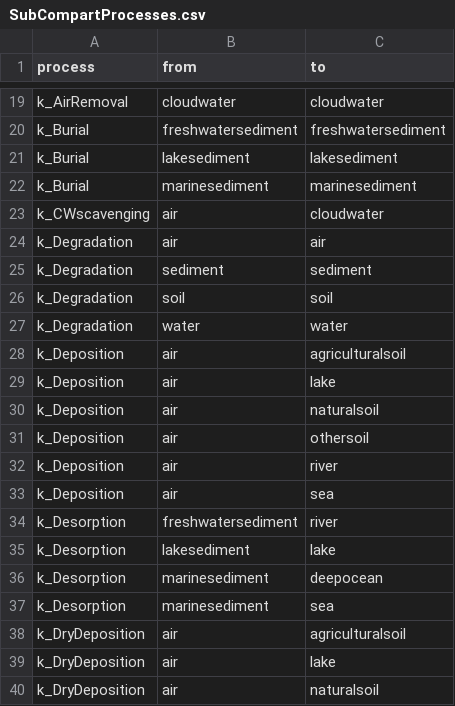
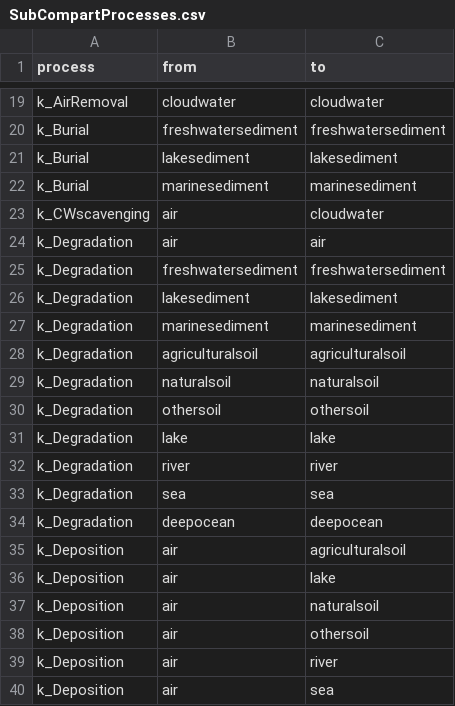
Before and after one commit to rivm-syso/SBooScripts, a CSV file: data/SubCompartProcesses.csv, drawn as a sheet; only a part is shown, gaps mark what is left out; the shorter side is filled out with more unchanged rows; addresses are those after the commit; the diff names each change by its address in the sheet, - before the commit and + after, or states it on an @@ line.

Commit message:
data fix for https://github.com/rivm-syso/SBoo/issues/83

```diff
--- a/data/SubCompartProcesses.csv
+++ b/data/SubCompartProcesses.csv
+row 25: k_Degradation | freshwatersediment | freshwatersediment
-B26 (from): sediment
+B26 (from): lakesediment
-C26 (to): sediment
+C26 (to): lakesediment
+row 27: k_Degradation | marinesediment | marinesediment
+row 28: k_Degradation | agriculturalsoil | agriculturalsoil
+row 29: k_Degradation | naturalsoil | naturalsoil
-B30 (from): soil
+B30 (from): othersoil
-C30 (to): soil
+C30 (to): othersoil
+row 31: k_Degradation | lake | lake
+row 32: k_Degradation | river | river
-B33 (from): water
+B33 (from): sea
-C33 (to): water
+C33 (to): sea
+row 34: k_Degradation | deepocean | deepocean
```
